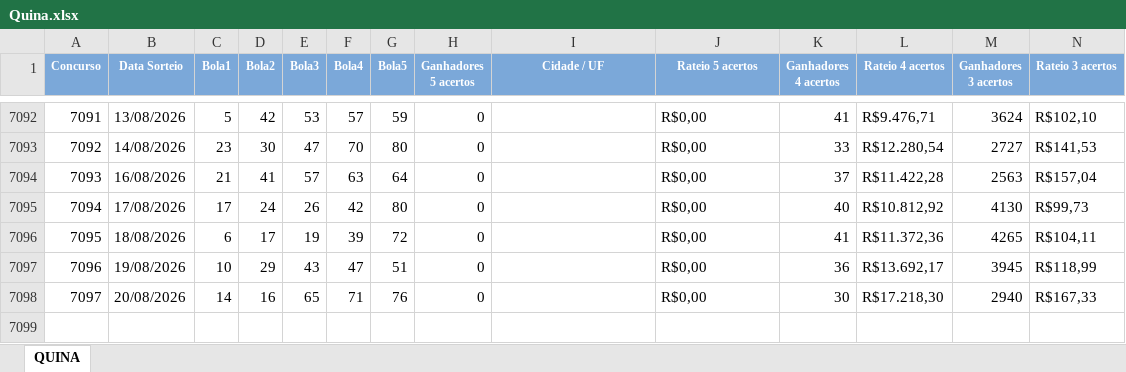
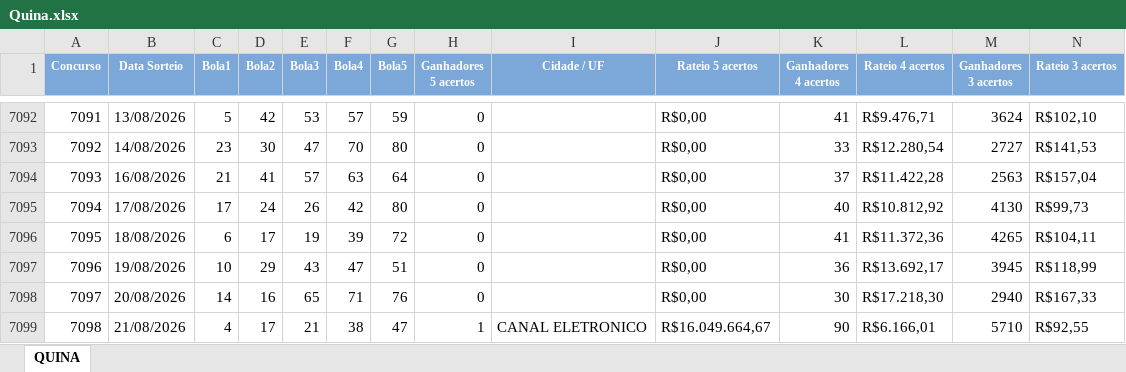
Before and after one commit to edemc2-df/loterias, an Excel workbook: loteria_app/data/Quina.xlsx, sheet QUINA, drawn as a sheet; only a part is shown, gaps mark what is left out; values as stored, in another font and other column widths than the file's, no borders; rows hold the shown columns only; the diff names each change by its address in the sheet, - before the commit and + after, or states it on an @@ line.

```diff
--- a/loteria_app/data/Quina.xlsx (sheet QUINA)
+++ b/loteria_app/data/Quina.xlsx (sheet QUINA)
+row 7099: 7098 | 21/08/2026 | 4 | 17 | 21 | 38 | 47 | 1 | CANAL ELETRONICO | R$16.049.664,67 | 90 | R$6.166,01 | 5710 | R$92,55
```
Also changed, not shown: loteria_app/data/Lotofacil.xlsx, loteria_app/data/Mega-Sena.xlsx.
